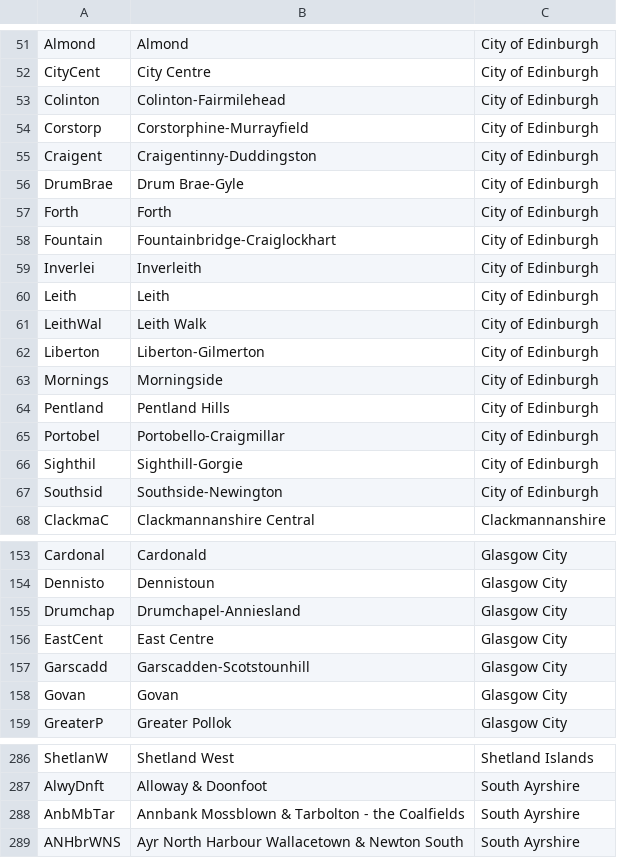
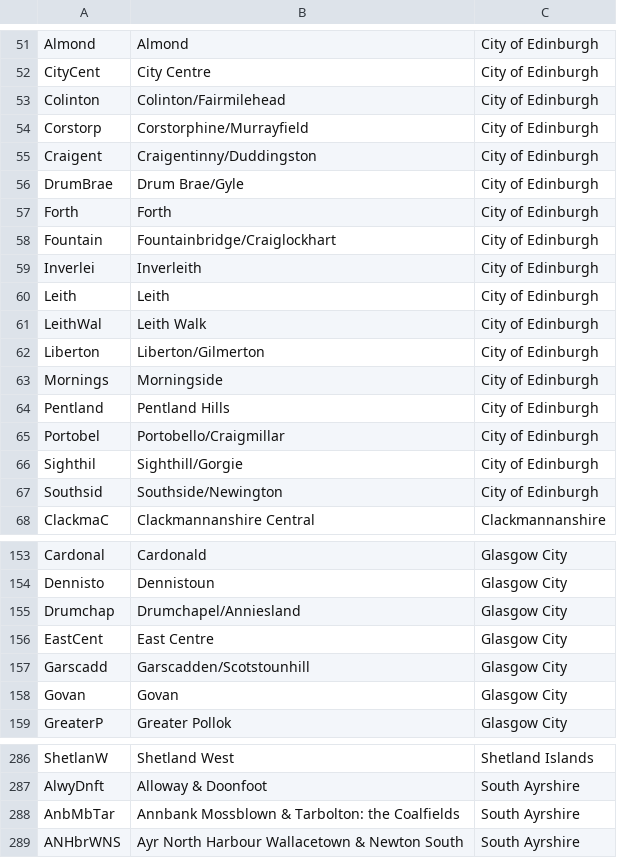
Before and after one commit to Improvement-Service/pop_projections_shiny_tool, a CSV file: Data files/ShortNameLookup.csv, drawn as a sheet; only a part is shown, gaps mark what is left out; the diff covers the shown part only.

```diff
--- a/Data files/ShortNameLookup.csv
+++ b/Data files/ShortNameLookup.csv
@@ -52,8 +52,8 @@ Almond,Almond,City of Edinburgh
 CityCent,City Centre,City of Edinburgh
-Colinton,Colinton-Fairmilehead,City of Edinburgh
-Corstorp,Corstorphine-Murrayfield,City of Edinburgh
-Craigent,Craigentinny-Duddingston,City of Edinburgh
-DrumBrae,Drum Brae-Gyle,City of Edinburgh
+Colinton,Colinton/Fairmilehead,City of Edinburgh
+Corstorp,Corstorphine/Murrayfield,City of Edinburgh
+Craigent,Craigentinny/Duddingston,City of Edinburgh
+DrumBrae,Drum Brae/Gyle,City of Edinburgh
 Forth,Forth,City of Edinburgh
-Fountain,Fountainbridge-Craiglockhart,City of Edinburgh
+Fountain,Fountainbridge/Craiglockhart,City of Edinburgh
 Inverlei,Inverleith,City of Edinburgh
@@ -61,8 +61,8 @@ Leith,Leith,City of Edinburgh
 LeithWal,Leith Walk,City of Edinburgh
-Liberton,Liberton-Gilmerton,City of Edinburgh
+Liberton,Liberton/Gilmerton,City of Edinburgh
 Mornings,Morningside,City of Edinburgh
 Pentland,Pentland Hills,City of Edinburgh
-Portobel,Portobello-Craigmillar,City of Edinburgh
-Sighthil,Sighthill-Gorgie,City of Edinburgh
-Southsid,Southside-Newington,City of Edinburgh
+Portobel,Portobello/Craigmillar,City of Edinburgh
+Sighthil,Sighthill/Gorgie,City of Edinburgh
+Southsid,Southside/Newington,City of Edinburgh
 ClackmaC,Clackmannanshire Central,Clackmannanshire
@@ -154,5 +154,5 @@ Cardonal,Cardonald,Glasgow City
 Dennisto,Dennistoun,Glasgow City
-Drumchap,Drumchapel-Anniesland,Glasgow City
+Drumchap,Drumchapel/Anniesland,Glasgow City
 EastCent,East Centre,Glasgow City
-Garscadd,Garscadden-Scotstounhill,Glasgow City
+Garscadd,Garscadden/Scotstounhill,Glasgow City
 Govan,Govan,Glasgow City
@@ -287,3 +287,3 @@ ShetlanW,Shetland West,Shetland Islands
 AlwyDnft,Alloway & Doonfoot,South Ayrshire
-AnbMbTar,Annbank Mossblown & Tarbolton - the Coalfields,South Ayrshire
+AnbMbTar,Annbank Mossblown & Tarbolton: the Coalfields,South Ayrshire
 ANHbrWNS,Ayr North Harbour Wallacetown & Newton South,South Ayrshire
```
Also changed, not shown: 15 edited cells elsewhere in this file.
